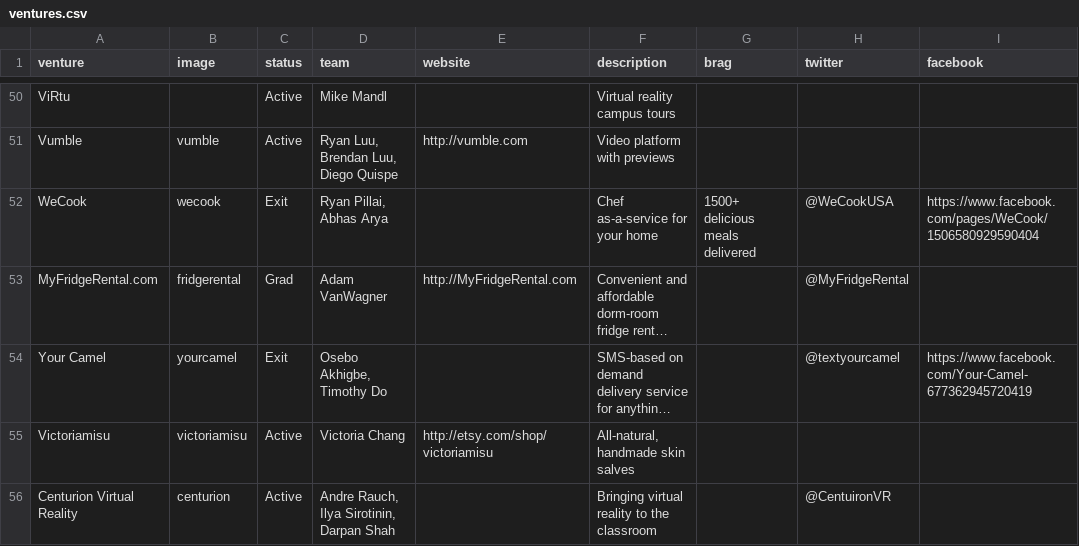
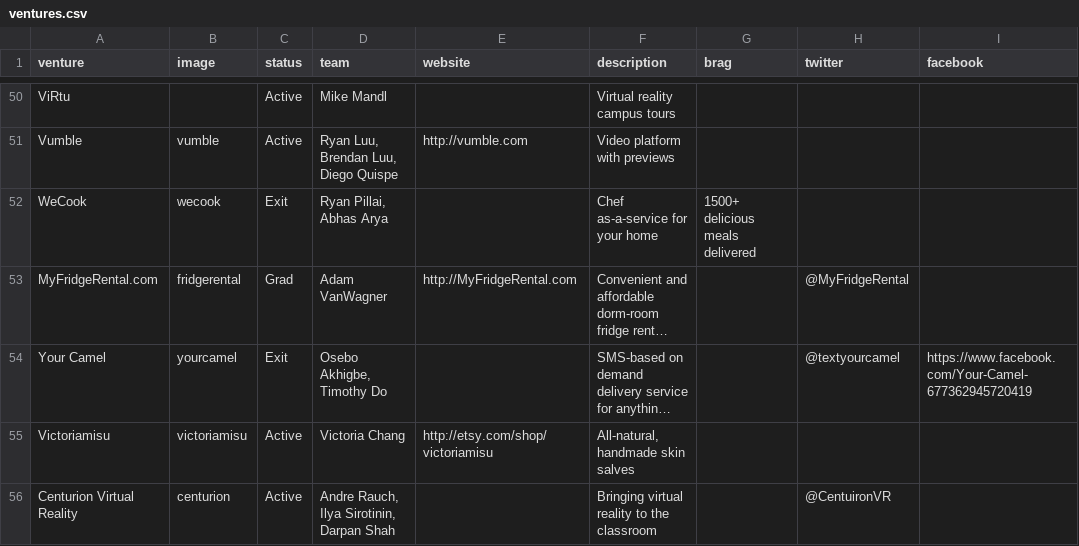
Before and after one commit to StartupShell/web-2017, a CSV file: _data/ventures.csv, drawn as a sheet; only a part is shown, gaps mark what is left out; long unchanged cells end in …; the diff names each change by its address in the sheet, - before the commit and + after, or states it on an @@ line.

```diff
--- a/_data/ventures.csv
+++ b/_data/ventures.csv
-H52 (twitter): @WeCookUSA
+H52 (twitter): (empty)
-I52 (facebook): https://www.facebook.com/pages/WeCook/1506580929590404
+I52 (facebook): (empty)
```
Also changed, not shown: 1 other file.
